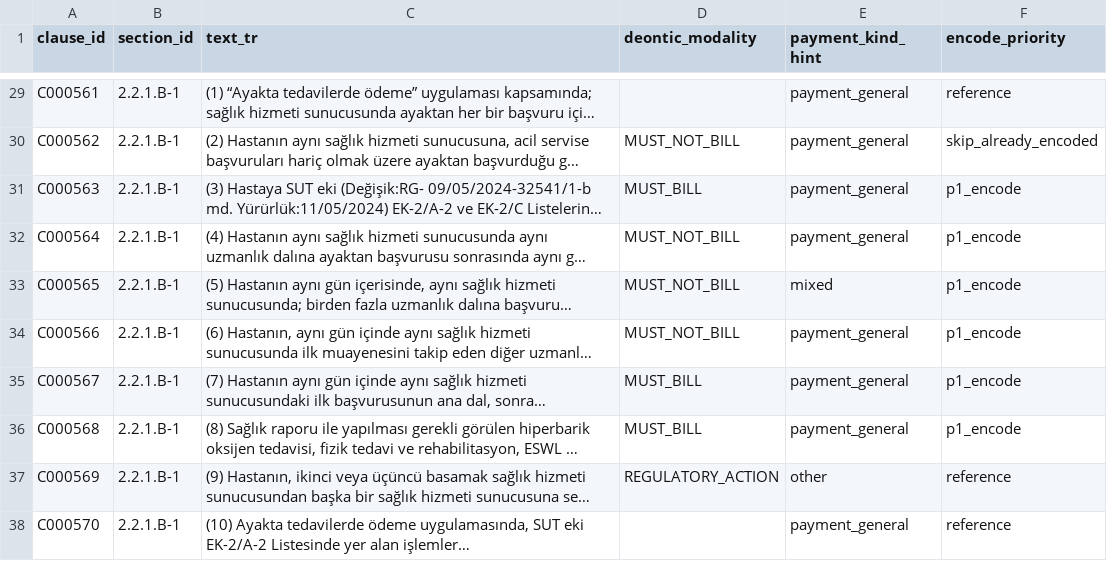
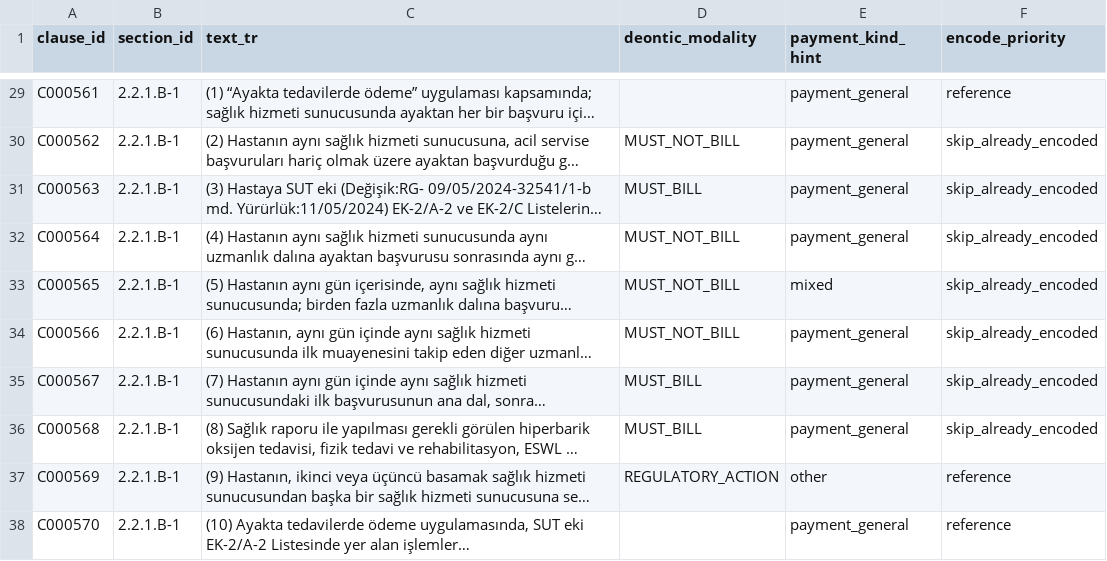
Before and after one commit to Safa675/Bilun, a CSV file: data/gazette/prose_corpus/L2.2_payment_method_prose.csv, drawn as a sheet; only a part is shown, gaps mark what is left out; long unchanged cells end in …; the diff covers the shown part only; the diff names each change by its address in the sheet, - before the commit and + after, or states it on an @@ line.

Commit message:
chore(data): regenerate gazette coverage + synthetic cohort
Rebuild SUT clause/section/registry/rule coverage parquets, the rule
interaction graph, and the L1.8/L2.2/L4.2 encoded manifests + prose
corpora after the r5 batch merges. Regen synthetic demo cohort (patients
+ orchestration + validator) to keep the demo consistent with the new
rule surface.

```diff
--- a/data/gazette/prose_corpus/L2.2_payment_method_prose.csv
+++ b/data/gazette/prose_corpus/L2.2_payment_method_prose.csv
-F31:F36 (encode_priority): p1_encode
+F31:F36 (encode_priority): skip_already_encoded
```
Also changed, not shown: 15 edited cells elsewhere in this file, data/gazette/prose_corpus/L1.8_copay_exemption_prose.csv, 17 other files.
